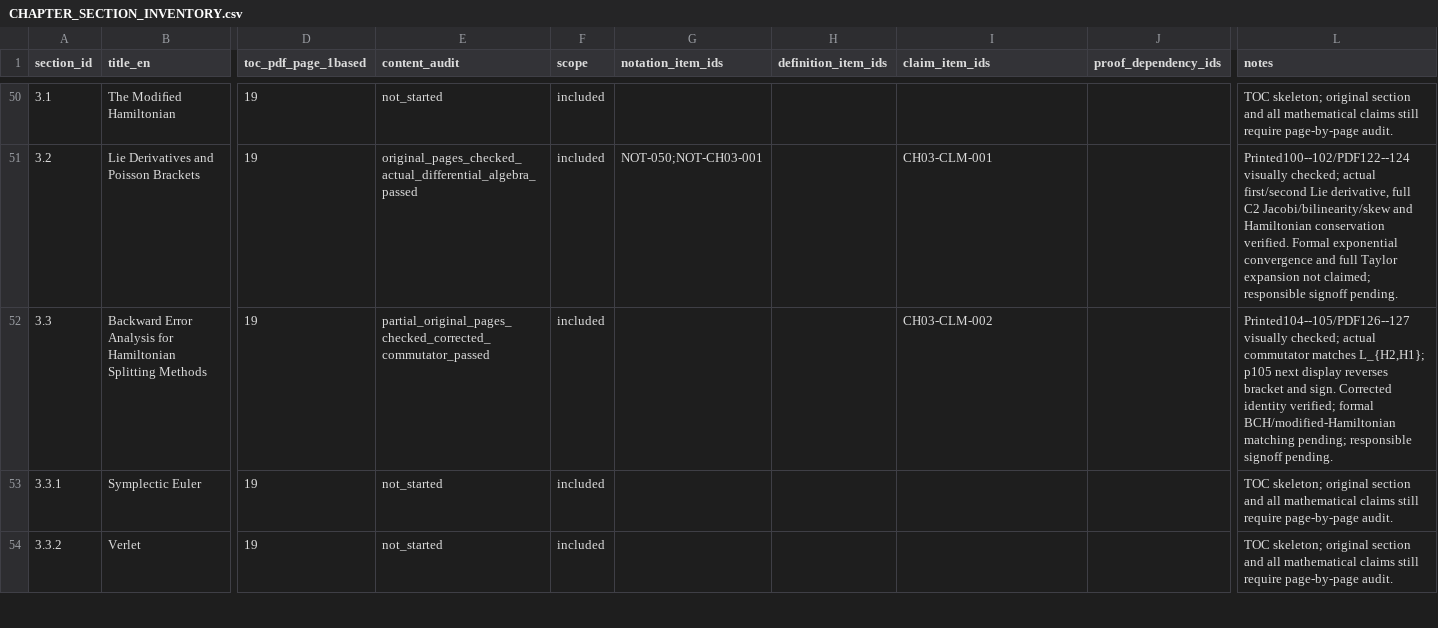
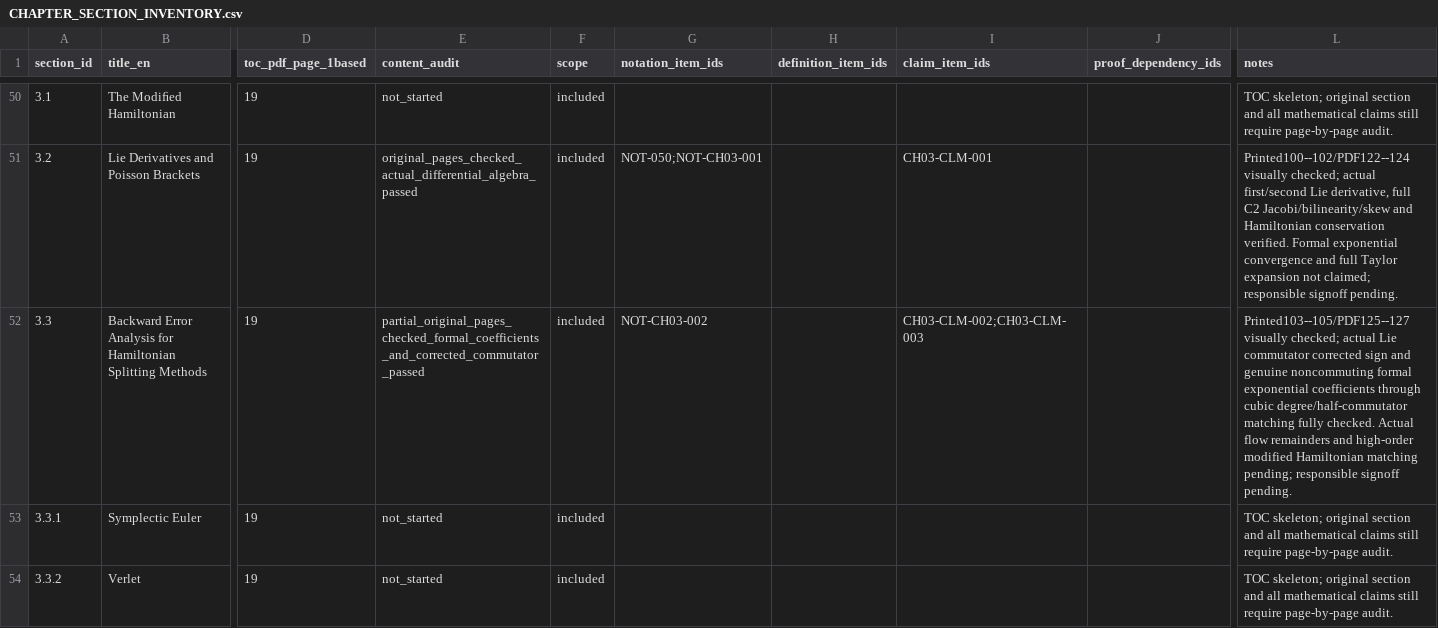
Before and after one commit to zhuanxv-G/MolecularDynamicsFormalization, a CSV file: docs/CHAPTER_SECTION_INVENTORY.csv, drawn as a sheet; only a part is shown, gaps mark what is left out; the diff names each change by its address in the sheet, - before the commit and + after, or states it on an @@ line.

```diff
--- a/docs/CHAPTER_SECTION_INVENTORY.csv
+++ b/docs/CHAPTER_SECTION_INVENTORY.csv
-E52 (content_audit): partial_original_pages_checked_corrected_commutator_passed
+E52 (content_audit): partial_original_pages_checked_formal_coefficients_and_corrected_commutator_passed
-G52 (notation_item_ids): (empty)
+G52 (notation_item_ids): NOT-CH03-002
-I52 (claim_item_ids): CH03-CLM-002
+I52 (claim_item_ids): CH03-CLM-002;CH03-CLM-003
-L52 (notes): Printed104--105/PDF126--127 visually checked; actual commutator matches L_{H2,H1}; p105 next display reverses bracket and sign. Corrected identity verified; formal BCH/modified-Hamiltonian matching pending;…
+L52 (notes): Printed103--105/PDF125--127 visually checked; actual Lie commutator corrected sign and genuine noncommuting formal exponential coefficients through cubic degree/half-commutator matching fully checked. Actual flow remainders and high-order modified Hamiltonian matching pending;…
```
Also changed, not shown: docs/NOTATION_INVENTORY.csv, docs/audits/2026-10-01-initial/CLAIM_LEDGER.csv, 11 other files.
